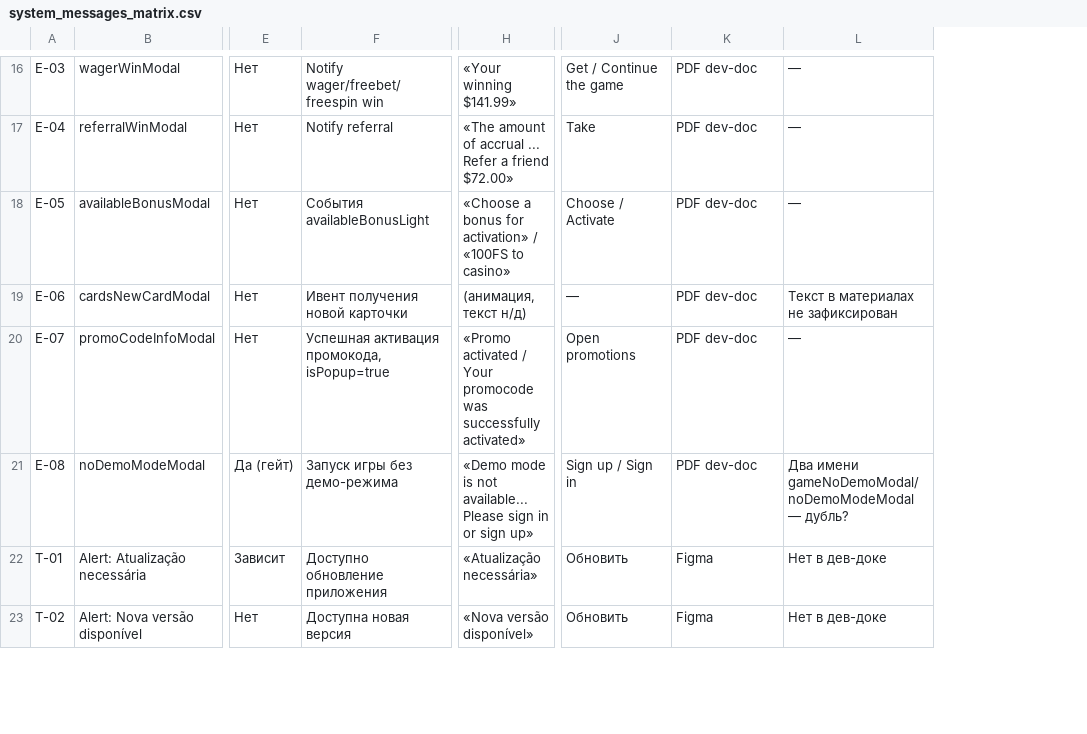
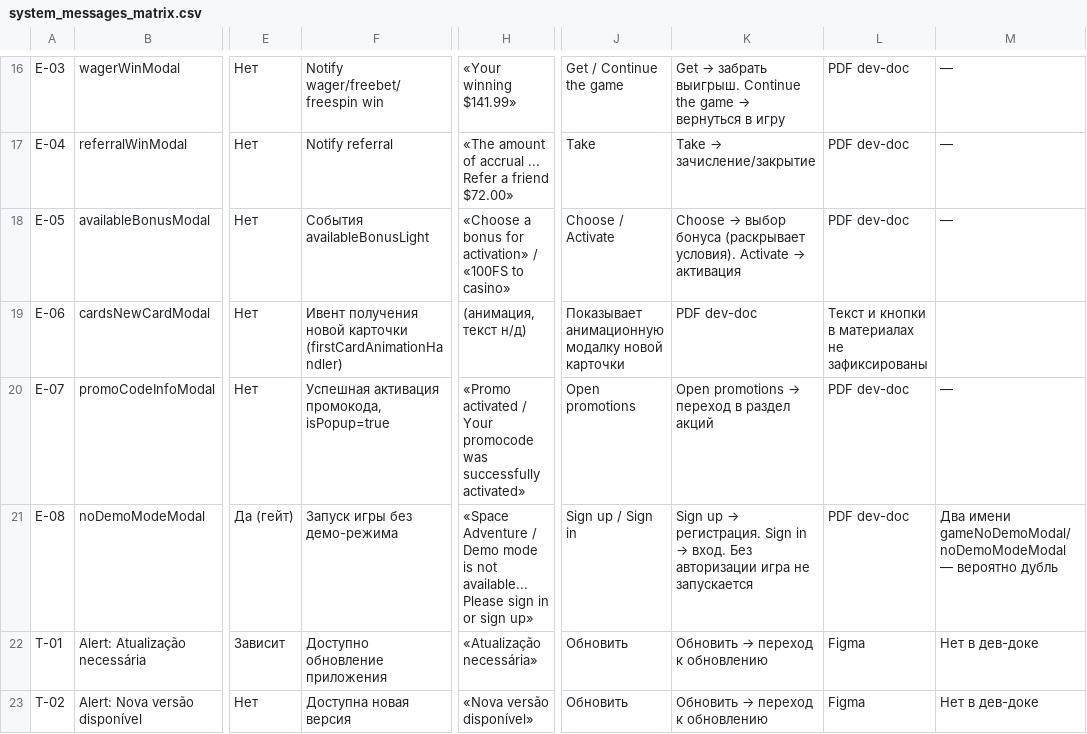
Before and after one commit to Muxa2/67, a CSV file: _audit/system_messages_matrix.csv, drawn as a sheet; only a part is shown, gaps mark what is left out; addresses are those after the commit; the diff covers the shown part only; the diff names each change by its address in the sheet, - before the commit and + after, or states it on an @@ line.

```diff
--- a/_audit/system_messages_matrix.csv
+++ b/_audit/system_messages_matrix.csv
+column K, rows 16-23: Get → забрать выигрыш. Continue the game → вернуться в игру | Take → зачисление/закрытие | Choose → выбор бонуса (раскрывает условия). Activate → активация | PDF dev-doc | Open promotions → переход в раздел акций | Sign up → регистрация. Sign in → вход. Без авторизации игра не запускается | Обновить → переход к обновлению | Обновить → переход к обновлению
-F19: Ивент получения новой карточки
+F19: Ивент получения новой карточки (firstCardAnimationHandler)
-J19: —
+J19: Показывает анимационную модалку новой карточки
-L19: PDF dev-doc
+L19: Текст и кнопки в материалах не зафиксированы
-M19: Текст в материалах не зафиксирован
+M19: (empty)
-H21: «Demo mode is…
+H21: «Space Adventure / Demo mode is…
-M21: …gameNoDemoModal/noDemoModeModal — дубль?
+M21: …gameNoDemoModal/noDemoModeModal — вероятно дубль
```
Also changed, not shown: 31 edited cells elsewhere in this file, 1 other file.
